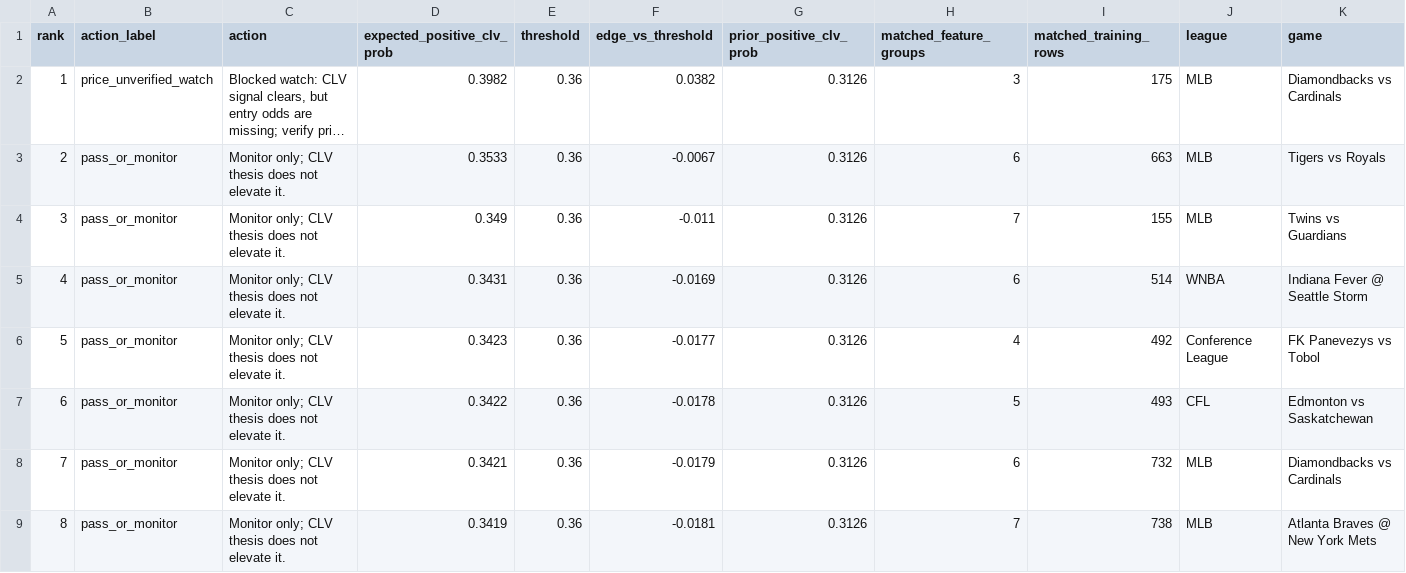
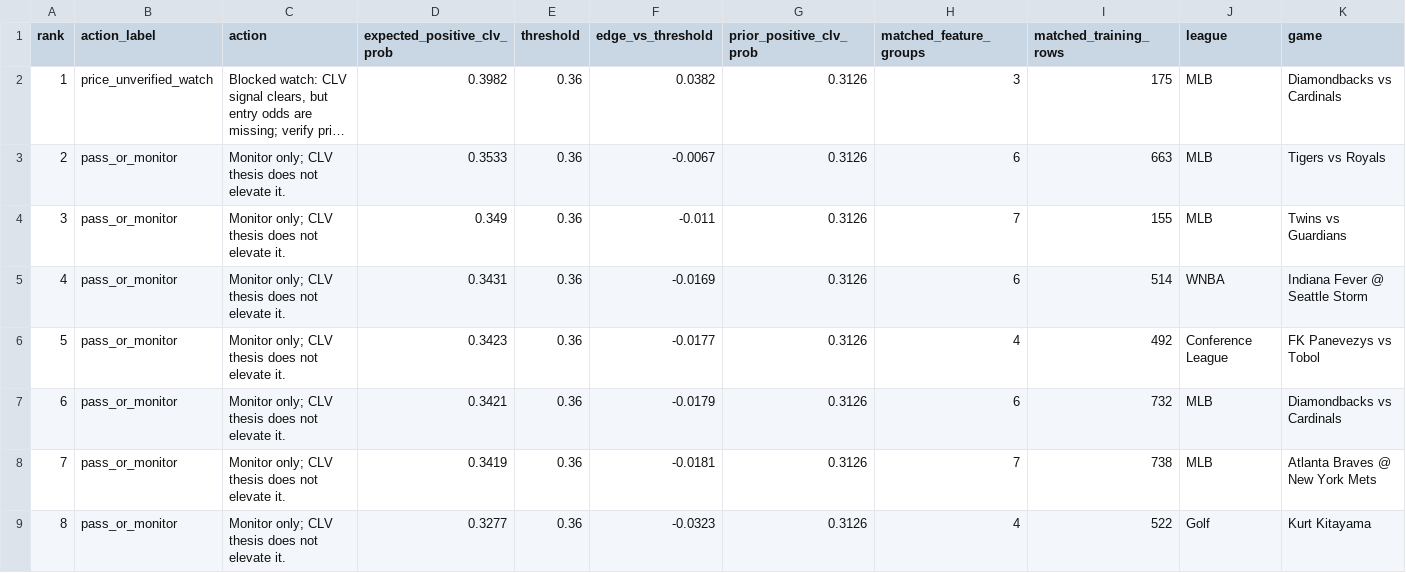
Before and after one commit to maomaocodes/clv-edge-desk, a CSV file: scored_consensus.csv, drawn as a sheet; only a part is shown; the shorter side is filled out with more unchanged rows; long unchanged cells end in …; removed rows and columns are numbered as before the commit, all else as after; rows hold the shown columns only; the diff covers the shown part only; the diff names each change by its address in the sheet, - before the commit and + after, or states it on an @@ line.

```diff
--- a/scored_consensus.csv
+++ b/scored_consensus.csv
-row 7: 6 | pass_or_monitor | Monitor only; CLV thesis does not elevate it. | 0.3422 | 0.36 | -0.0178 | 0.3126 | 5 | 493 | CFL | Edmonton vs Saskatchewan
@@ column A (rank) renumbered between rows 7 and 60 @@
```
Also changed, not shown: 1 added row and 3 edited cells elsewhere in this file, 3 other files.
